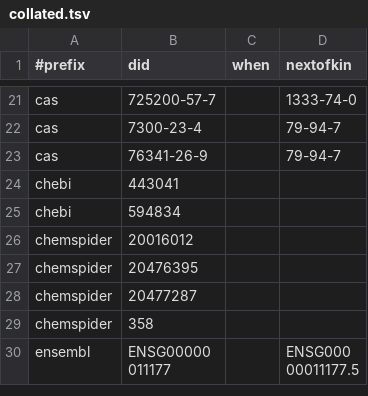
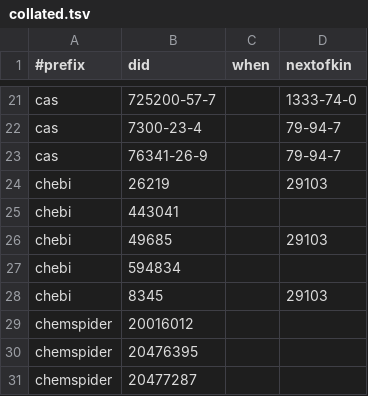
Before and after one commit to bridgedb/tiwid, a TSV file: artifacts/collated.tsv, drawn as a sheet; only a part is shown, gaps mark what is left out; the shorter side is filled out with more unchanged rows; the diff names each change by its address in the sheet, - before the commit and + after, or states it on an @@ line.

```diff
--- a/artifacts/collated.tsv
+++ b/artifacts/collated.tsv
+row 24: chebi | 26219 |  | 29103
+row 26: chebi | 49685 |  | 29103
+row 28: chebi | 8345 |  | 29103
```
Also changed, not shown: 1 other file.
